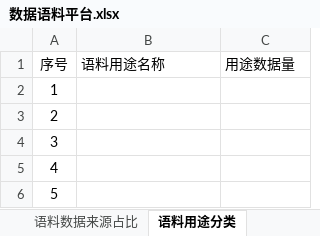
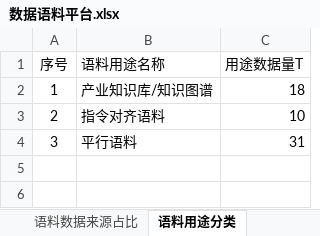
Before and after one commit to kkdyzc/dataVDemo, an Excel workbook: src/assets/数据语料平台.xlsx, sheet 语料用途分类, drawn as a sheet; values as stored, in another font and other column widths than the file's, no borders; the diff names each change by its address in the sheet, - before the commit and + after, or states it on an @@ line.

```diff
--- a/src/assets/数据语料平台.xlsx (sheet 语料用途分类)
+++ b/src/assets/数据语料平台.xlsx (sheet 语料用途分类)
-C1: 用途数据量
+C1: 用途数据量T
-B2 (语料用途名称): (empty)
+B2 (语料用途名称): 产业知识库/知识图谱
-C2 (用途数据量T): (empty)
+C2 (用途数据量T): 18
-B3 (语料用途名称): (empty)
+B3 (语料用途名称): 指令对齐语料
-C3 (用途数据量T): (empty)
+C3 (用途数据量T): 10
-B4 (语料用途名称): (empty)
+B4 (语料用途名称): 平行语料
-C4 (用途数据量T): (empty)
+C4 (用途数据量T): 31
-row 5: 4
-row 6: 5
```
Also changed, not shown: sheet 行业语料分布, sheet 语料收集与处理, sheet 语料数据来源占比, sheet 供应商语料分布, sheet 总语料量, other sheet tabs, formulas that keep their value, 4 other files.
